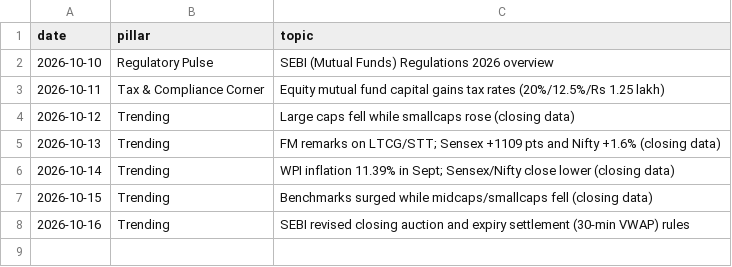
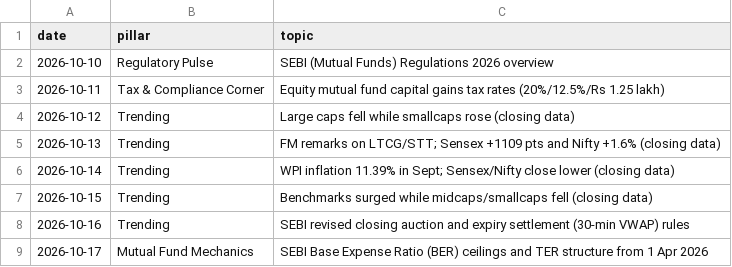
Before and after one commit to darshildshah211/dds-posters, a CSV file: linkedin/log.csv, drawn as a sheet; the diff names each change by its address in the sheet, - before the commit and + after, or states it on an @@ line.

```diff
--- a/linkedin/log.csv
+++ b/linkedin/log.csv
+row 9: 2026-10-17 | Mutual Fund Mechanics | SEBI Base Expense Ratio (BER) ceilings and TER structure from 1 Apr 2026
```
Also changed, not shown: 2 other files.
